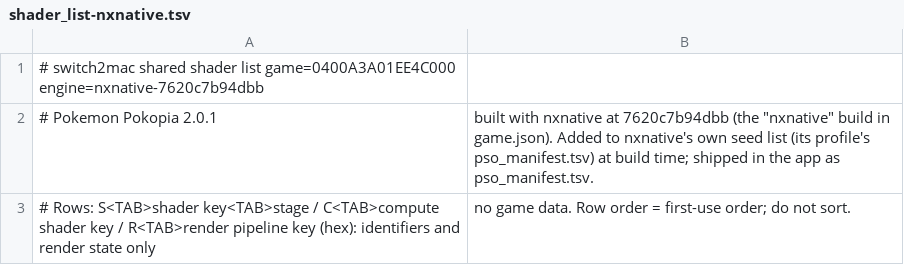
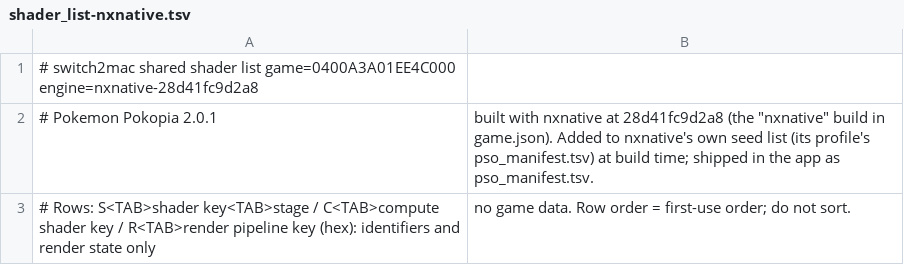
Before and after one commit to IT-Kwj/hermit, a TSV file: games/pokemon-pokopia/shader_list-nxnative.tsv, drawn as a sheet.

```diff
--- a/games/pokemon-pokopia/shader_list-nxnative.tsv
+++ b/games/pokemon-pokopia/shader_list-nxnative.tsv
@@ -1,3 +1,3 @@
-# switch2mac shared shader list	game=0400A3A01EE4C000	engine=nxnative-7620c7b94dbb
-# Pokemon Pokopia 2.0.1, built with nxnative at 7620c7b94dbb (the "nxnative" build in game.json). Added to nxnative's own seed list (its profile's pso_manifest.tsv) at build time; shipped in the app as pso_manifest.tsv.
+# switch2mac shared shader list	game=0400A3A01EE4C000	engine=nxnative-28d41fc9d2a8
+# Pokemon Pokopia 2.0.1, built with nxnative at 28d41fc9d2a8 (the "nxnative" build in game.json). Added to nxnative's own seed list (its profile's pso_manifest.tsv) at build time; shipped in the app as pso_manifest.tsv.
 # Rows: S<TAB>shader key<TAB>stage / C<TAB>compute shader key / R<TAB>render pipeline key (hex): identifiers and render state only, no game data. Row order = first-use order; do not sort.
```
Also changed, not shown: 1 other file.
